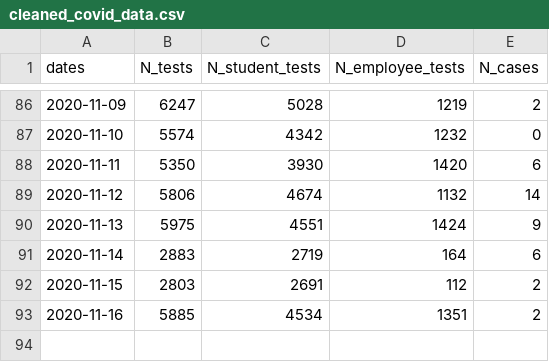
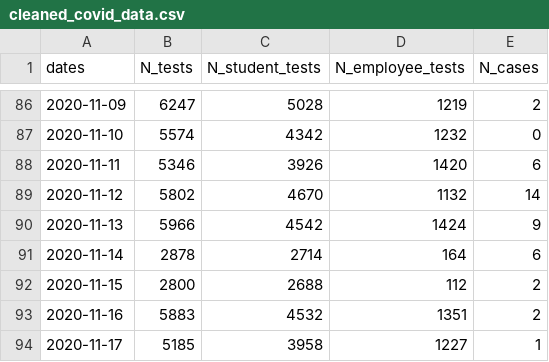
Before and after one commit to dashiellmassey/cornell-covid-dashboard, a CSV file: cleaned_covid_data.csv, drawn as a sheet; only a part is shown, gaps mark what is left out.

```diff
--- a/cleaned_covid_data.csv
+++ b/cleaned_covid_data.csv
@@ -87,7 +87,8 @@ dates,N_tests,N_student_tests,N_employee_tests,N_cases
 2020-11-10,5574,4342,1232,0
-2020-11-11,5350,3930,1420,6
-2020-11-12,5806,4674,1132,14
-2020-11-13,5975,4551,1424,9
-2020-11-14,2883,2719,164,6
-2020-11-15,2803,2691,112,2
-2020-11-16,5885,4534,1351,2
+2020-11-11,5346,3926,1420,6
+2020-11-12,5802,4670,1132,14
+2020-11-13,5966,4542,1424,9
+2020-11-14,2878,2714,164,6
+2020-11-15,2800,2688,112,2
+2020-11-16,5883,4532,1351,2
+2020-11-17,5185,3958,1227,1
```
Also changed, not shown: docs/cleaned_covid_data.csv, 4 other files.
